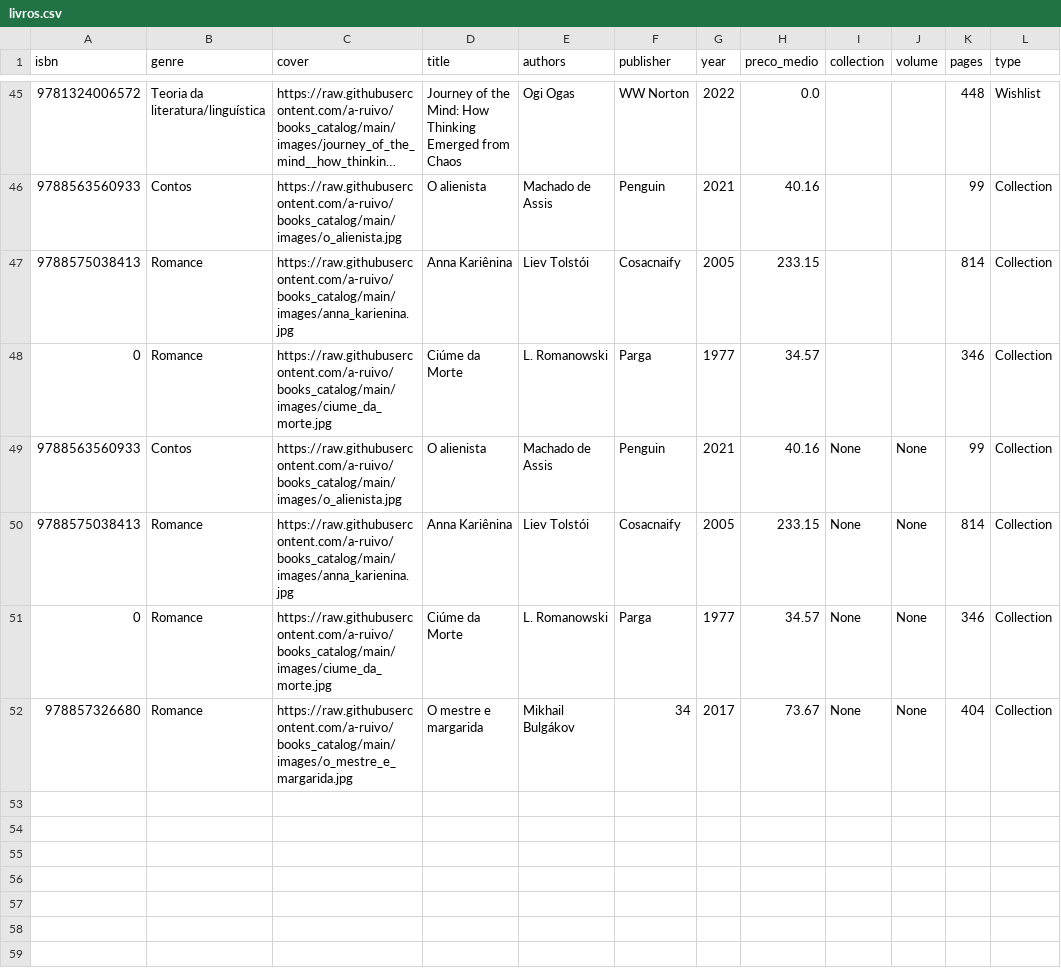
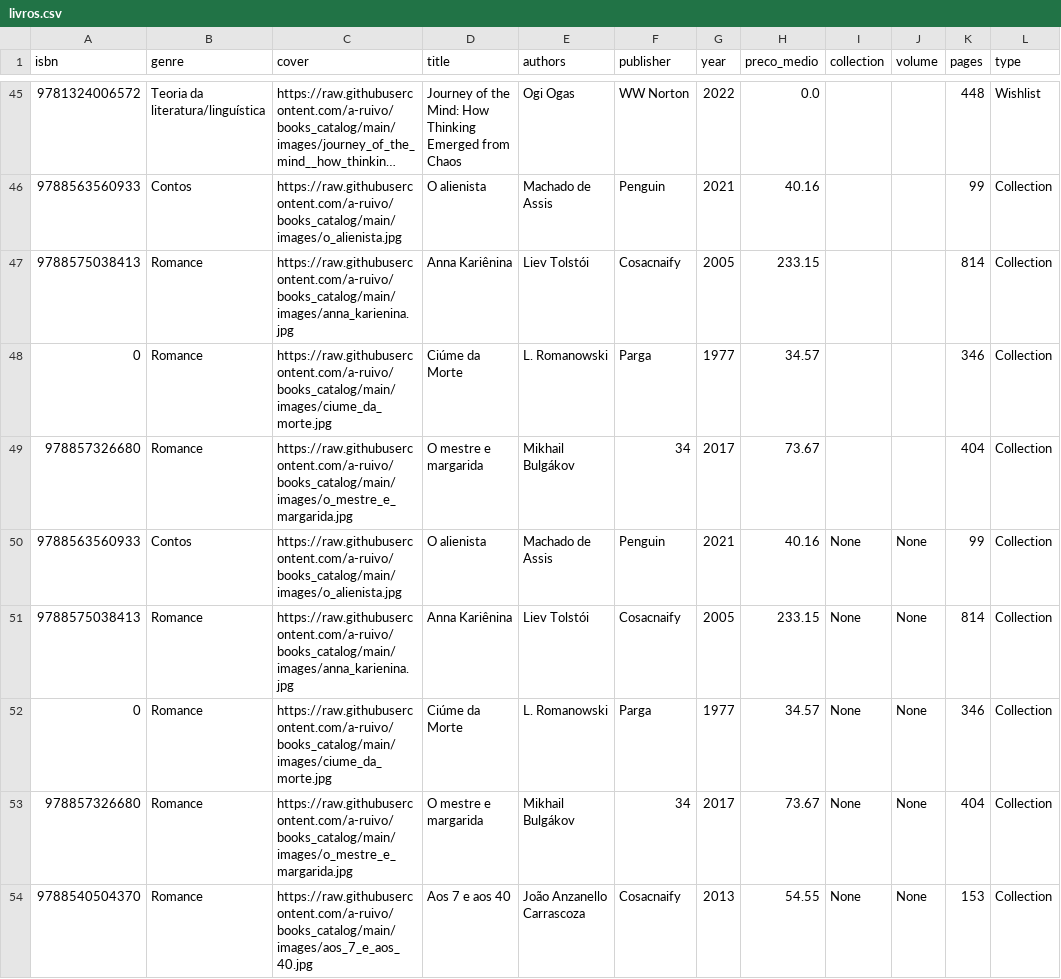
Before and after one commit to a-ruivo/books_catalog, a CSV file: livros.csv, drawn as a sheet; only a part is shown, gaps mark what is left out; long unchanged cells end in …; the diff names each change by its address in the sheet, - before the commit and + after, or states it on an @@ line.

Commit message:
Atualização incremental via Streamlit

```diff
--- a/livros.csv
+++ b/livros.csv
+row 49: 978857326680 | Romance | https://raw.githubusercontent.com/a-ruivo/books_catalog/main/images/o_mestre_e_margarida.jpg | O mestre e margarida | Mikhail Bulgákov | 34 | 2017 | 73.67 |  |  | 404 | Collection
+row 54: 9788540504370 | Romance | https://raw.githubusercontent.com/a-ruivo/books_catalog/main/images/aos_7_e_aos_40.jpg | Aos 7 e aos 40 | João Anzanello Carrascoza | Cosacnaify | 2013 | 54.55 | None | None | 153 | Collection
```
